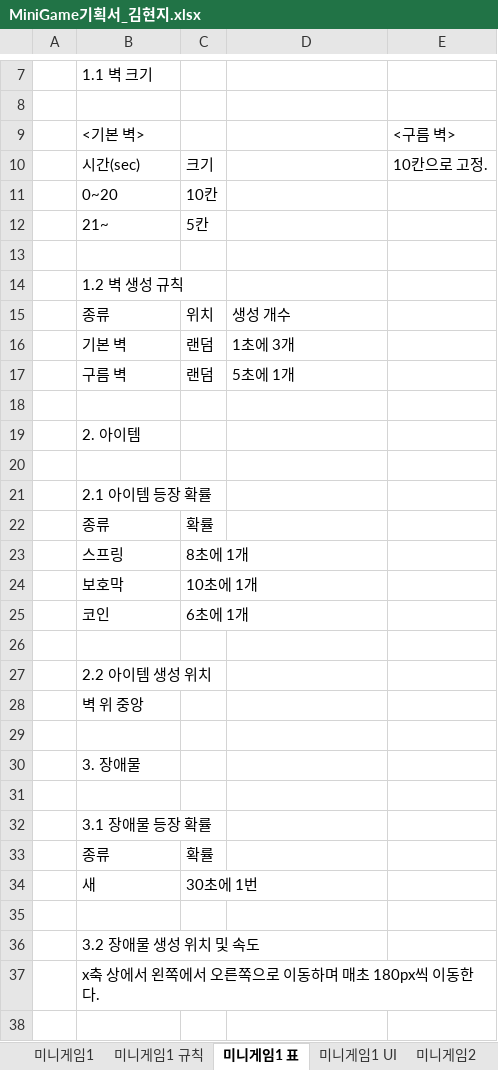
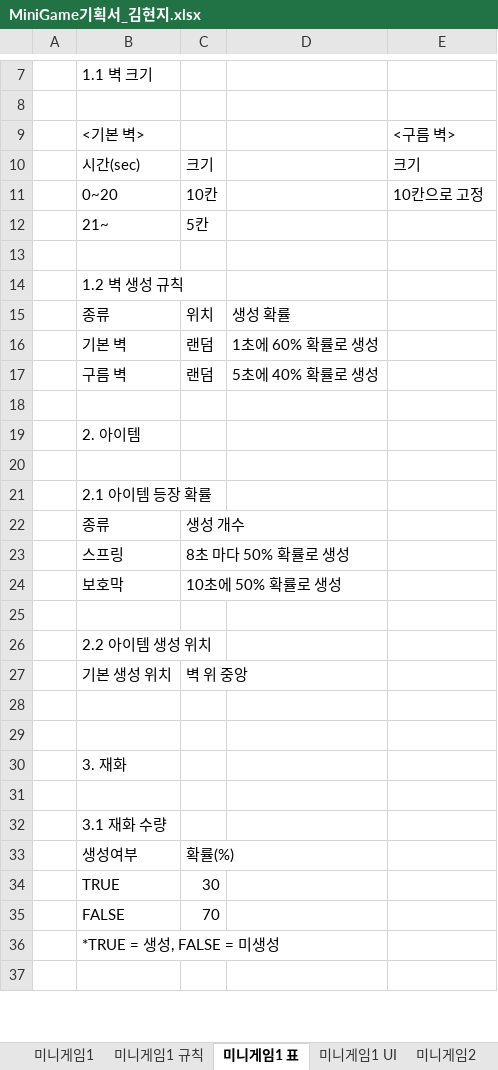
Before and after one commit to LewisCho7/PlumMiniGame, an Excel workbook: Design/MiniGame기획서_김현지.xlsx, sheet 미니게임1 표, drawn as a sheet; only a part is shown, gaps mark what is left out; values as stored, in another font and other column widths than the file's, no cell formats; removed rows and columns are numbered as before the commit, all else as after; the diff covers the shown part only; the diff names each change by its address in the sheet, - before the commit and + after, or states it on an @@ line.

```diff
--- a/Design/MiniGame기획서_김현지.xlsx (sheet 미니게임1 표)
+++ b/Design/MiniGame기획서_김현지.xlsx (sheet 미니게임1 표)
-E10: 10칸으로 고정.
+E10: 크기
-E11: (empty)
+E11: 10칸으로 고정
-D15: 생성 개수
+D15: 생성 확률
-D16: 1초에 3개
+D16: 1초에 60% 확률로 생성
-D17: 5초에 1개
+D17: 5초에 40% 확률로 생성
-C22: 확률
+C22: 생성 개수
-C23: 8초에 1개
+C23: 8초 마다 50% 확률로 생성
-C24: 10초에 1개
+C24: 10초에 50% 확률로 생성
-row 25:  | 코인 | 6초에 1개
-row 28:  | 벽 위 중앙
+row 27:  | 기본 생성 위치 | 벽 위 중앙
-row 30:  | 3. 장애물
-B30: 3.1 장애물 등장 확률
+B30: 3. 재화
-row 33:  | 종류 | 확률
-row 34:  | 새 | 30초에 1번
-B32: 3.2 장애물 생성 위치 및 속도
+B32: 3.1 재화 수량
+row 33:  | 생성여부 | 확률(%)
+row 34:  | TRUE | 30
+row 35:  | FALSE | 70
-B36: x축 상에서 왼쪽에서 오른쪽으로 이동하며 매초 180px씩 이동한다.
+B36: *TRUE = 생성, FALSE = 미생성
```
Also changed, not shown: 32 added rows and 2 edited cells elsewhere in this sheet, sheet 미니게임2 규칙, sheet minigame기획서_김현지, sheet 미니게임1 규칙, sheet 미니게임2, sheet 미니게임1, sheet 미니게임2 UI, 1 more sheet, other sheet tabs, cell formats, charts or pictures.
